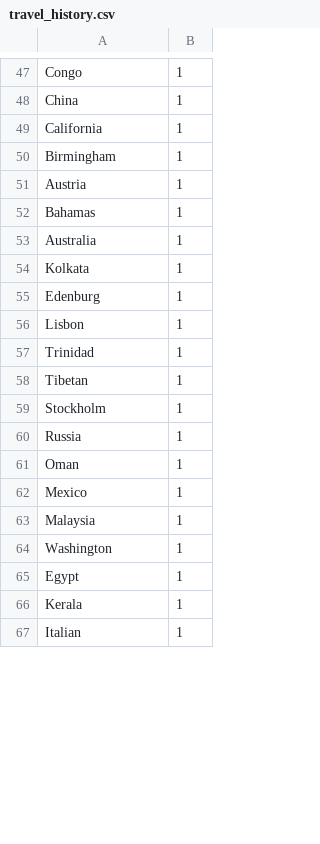
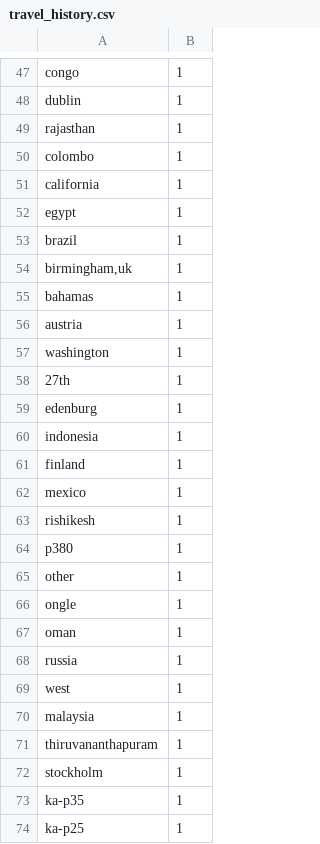
Before and after one commit to ai-splash/corona_india_data, a CSV file: travel_history.csv, drawn as a sheet; only a part is shown, gaps mark what is left out; removed rows and columns are numbered as before the commit, all else as after; the diff covers the shown part only; the diff names each change by its address in the sheet, - before the commit and + after, or states it on an @@ line.

Commit message:
Updates on 01/04/2020 02:53:26

```diff
--- a/travel_history.csv
+++ b/travel_history.csv
-A47: Congo
+A47: congo
+row 48: dublin | 1
-A49: China
+A49: rajasthan
+row 50: colombo | 1
-A51: California
+A51: california
+row 52: egypt | 1
+row 53: brazil | 1
-A54: Birmingham
+A54: birmingham,uk
-row 51: Austria | 1
-A55: Bahamas
+A55: bahamas
-A56: Australia
+A56: austria
-A57: Kolkata
+A57: washington
+row 58: 27th | 1
-A59: Edenburg
+A59: edenburg
-A60: Lisbon
+A60: indonesia
-A61: Trinidad
+A61: finland
-A62: Tibetan
+A62: mexico
+row 63: rishikesh | 1
+row 64: p380 | 1
-A65: Stockholm
+A65: other
+row 66: ongle | 1
+row 67: oman | 1
-A68: Russia
+A68: russia
-row 61: Oman | 1
-A69: Mexico
+A69: west
-A70: Malaysia
+A70: malaysia
-A71: Washington
+A71: thiruvananthapuram
-A72: Egypt
+A72: stockholm
-A73: Kerala
+A73: ka-p35
-A74: Italian
+A74: ka-p25
```
Also changed, not shown: 21 added rows, 22 removed rows and 30 edited cells elsewhere in this file.
